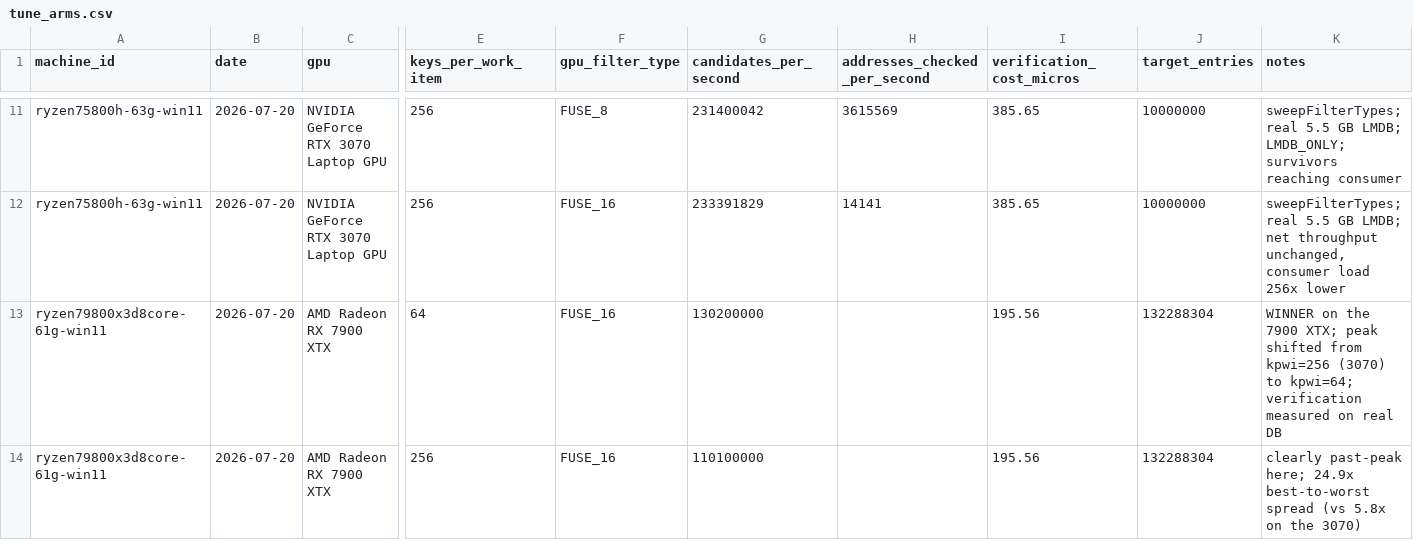
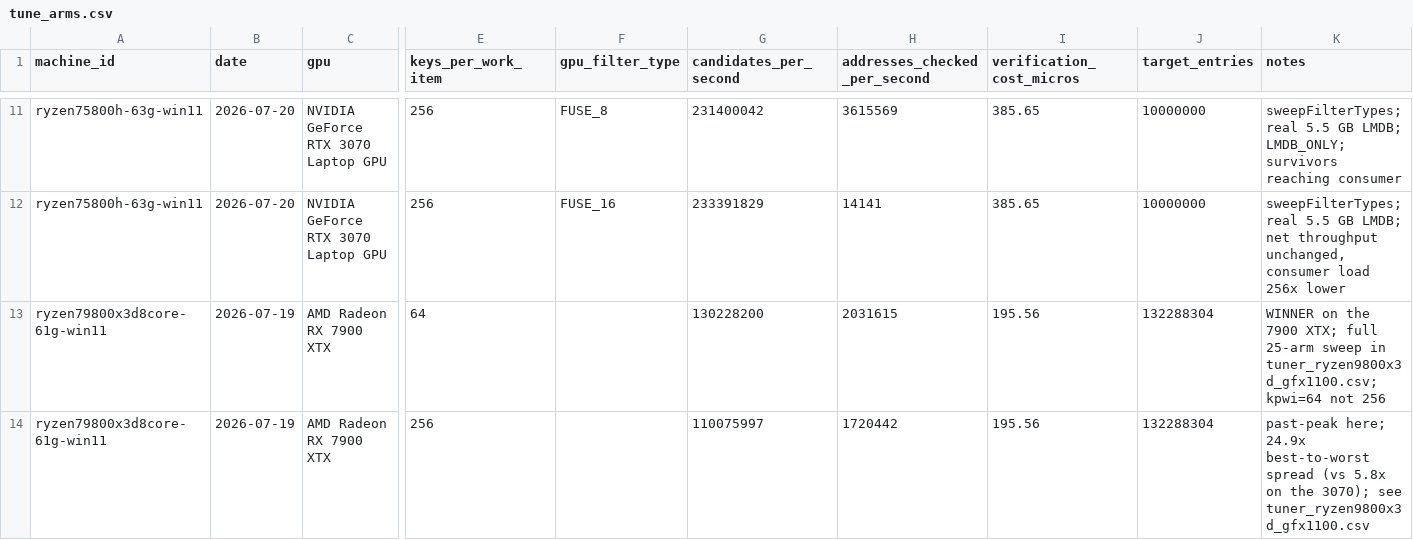
Before and after one commit to bernardladenthin/BitcoinAddressFinder, a CSV file: docs/measurements/tune_arms.csv, drawn as a sheet; only a part is shown, gaps mark what is left out; the diff names each change by its address in the sheet, - before the commit and + after, or states it on an @@ line.

```diff
--- a/docs/measurements/tune_arms.csv
+++ b/docs/measurements/tune_arms.csv
-B13:B14 (date): 2026-07-20
+B13:B14 (date): 2026-07-19
-F13:F14 (gpu_filter_type): FUSE_16
+F13:F14 (gpu_filter_type): (empty)
-G13 (candidates_per_second): 130200000
+G13 (candidates_per_second): 130228200
-H13 (addresses_checked_per_second): (empty)
+H13 (addresses_checked_per_second): 2031615
-K13 (notes): …7900 XTX; peak shifted from kpwi=256 (3070) to kpwi=64; verification measured on real DB
+K13 (notes): …7900 XTX; full 25-arm sweep in tuner_ryzen9800x3d_gfx1100.csv; kpwi=64 not 256
-G14 (candidates_per_second): 110100000
+G14 (candidates_per_second): 110075997
-H14 (addresses_checked_per_second): (empty)
+H14 (addresses_checked_per_second): 1720442
-K14 (notes): clearly past-peak here; 24.9x best-to-worst spread (vs 5.8x on the 3070)
+K14 (notes): past-peak here; 24.9x best-to-worst spread (vs 5.8x on the 3070); see tuner_ryzen9800x3d_gfx1100.csv
```
Also changed, not shown: 1 other file.
